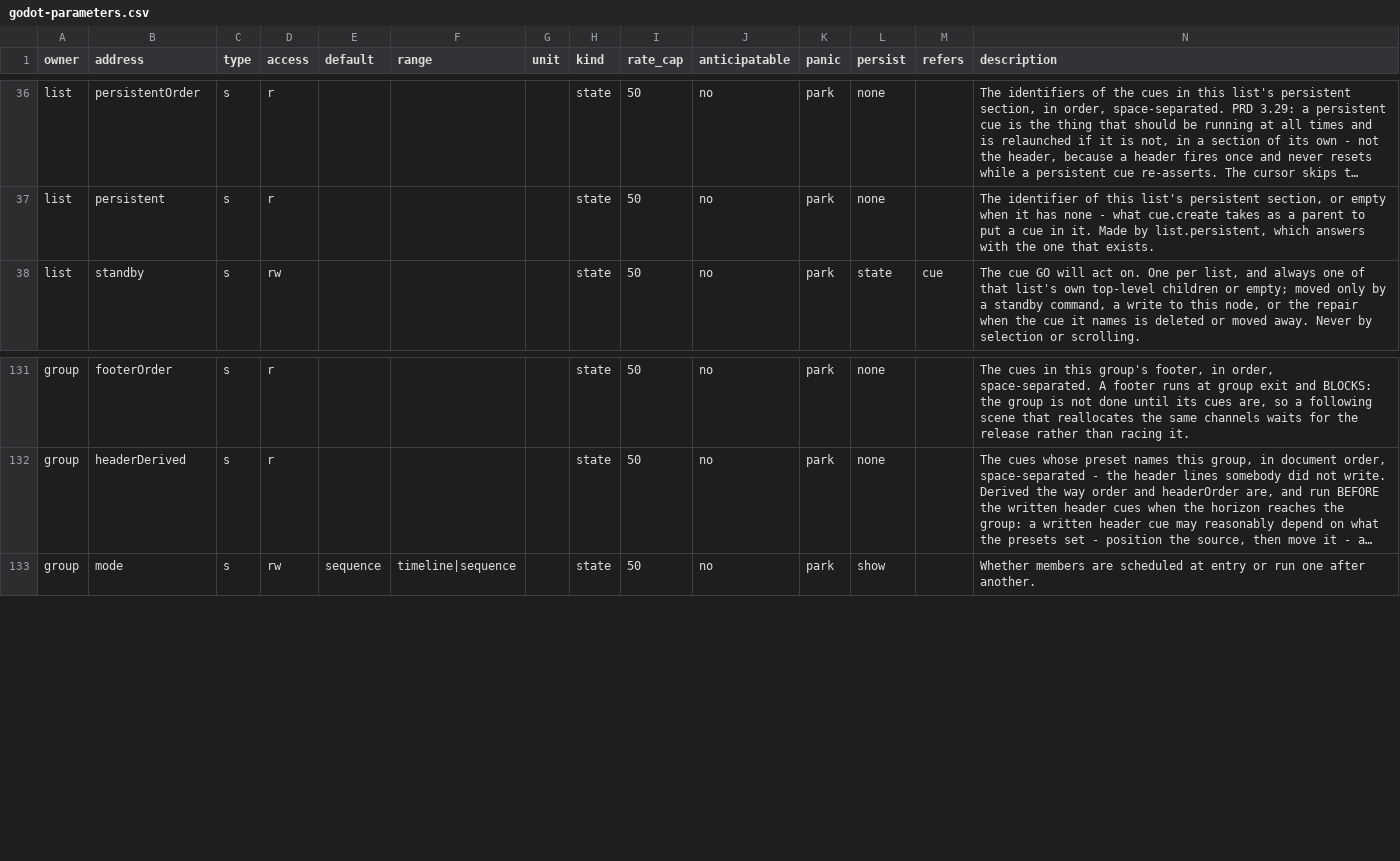
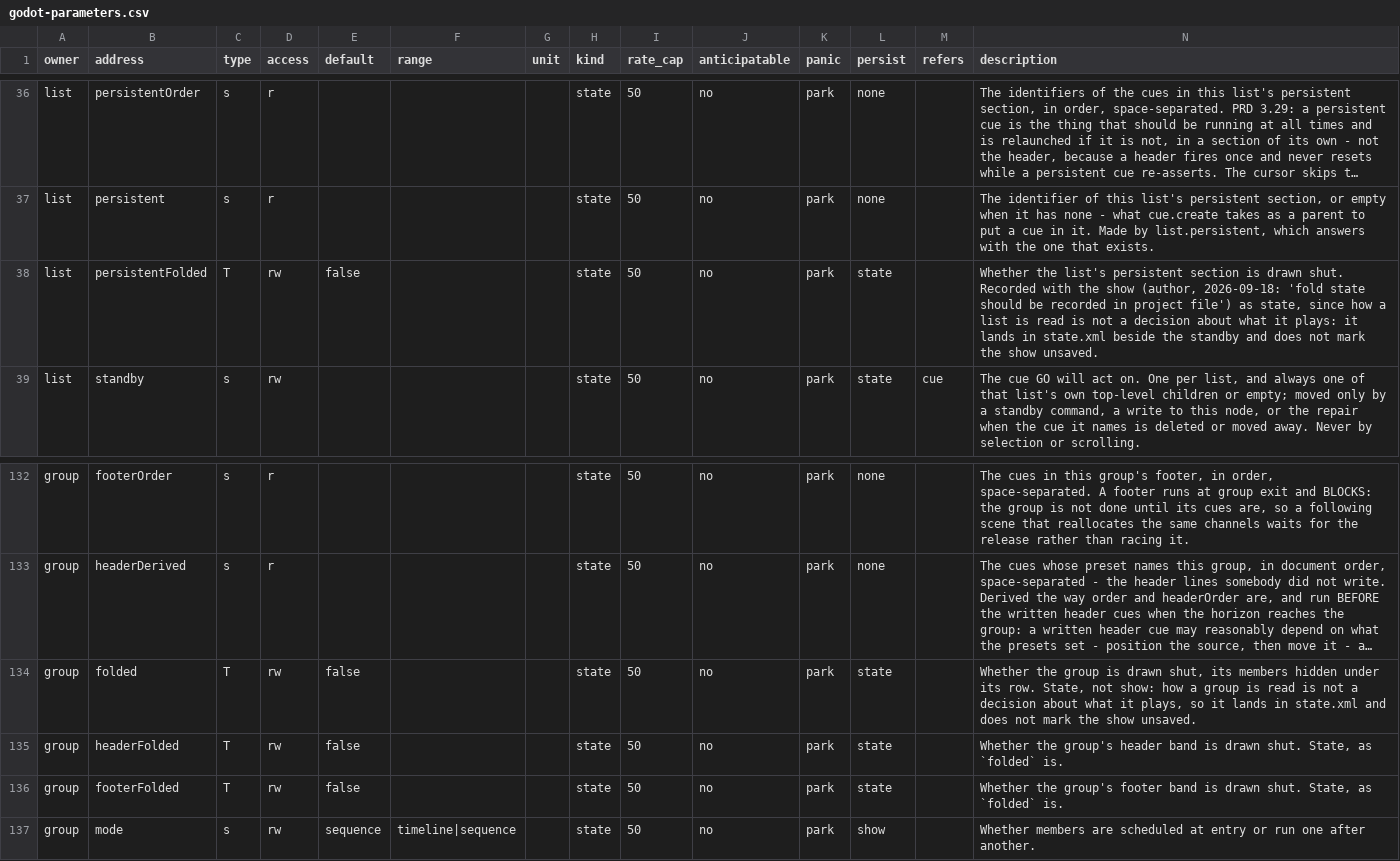
Before and after one commit to pob31/go.dot, a CSV file: docs/parameters/godot-parameters.csv, drawn as a sheet; only a part is shown, gaps mark what is left out; long unchanged cells end in …; the diff names each change by its address in the sheet, - before the commit and + after, or states it on an @@ line.

```diff
--- a/docs/parameters/godot-parameters.csv
+++ b/docs/parameters/godot-parameters.csv
+row 38: list | persistentFolded | T | rw | false |  |  | state | 50 | no | park | state |  | Whether the list's persistent section is drawn shut. Recorded with the show (author, 2026-09-18: 'fold state should be recorded in project file') as state, since how a list is read is not a decision about what it plays: it lands in state.xml beside the standby and does not mark the show unsaved.
+row 134: group | folded | T | rw | false |  |  | state | 50 | no | park | state |  | Whether the group is drawn shut, its members hidden under its row. State, not show: how a group is read is not a decision about what it plays, so it lands in state.xml and does not mark the show unsaved.
+row 135: group | headerFolded | T | rw | false |  |  | state | 50 | no | park | state |  | Whether the group's header band is drawn shut. State, as `folded` is.
+row 136: group | footerFolded | T | rw | false |  |  | state | 50 | no | park | state |  | Whether the group's footer band is drawn shut. State, as `folded` is.
```
Also changed, not shown: 11 other files.
